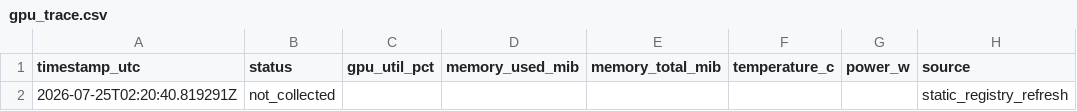
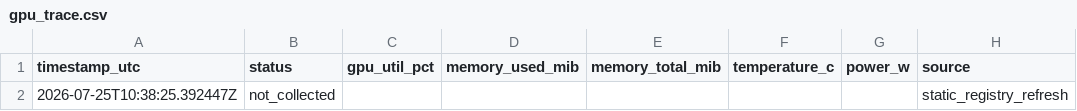
Before and after one commit to grimgrimberg/fpv-vggt-visual-geometry-lab, a CSV file: research/status/gpu_trace.csv, drawn as a sheet; only a part is shown; the diff names each change by its address in the sheet, - before the commit and + after, or states it on an @@ line.

```diff
--- a/research/status/gpu_trace.csv
+++ b/research/status/gpu_trace.csv
-A2 (timestamp_utc): 2026-07-25T02:20:40.819291Z
+A2 (timestamp_utc): 2026-07-25T10:38:25.392447Z
```
Also changed, not shown: 55 other files.
